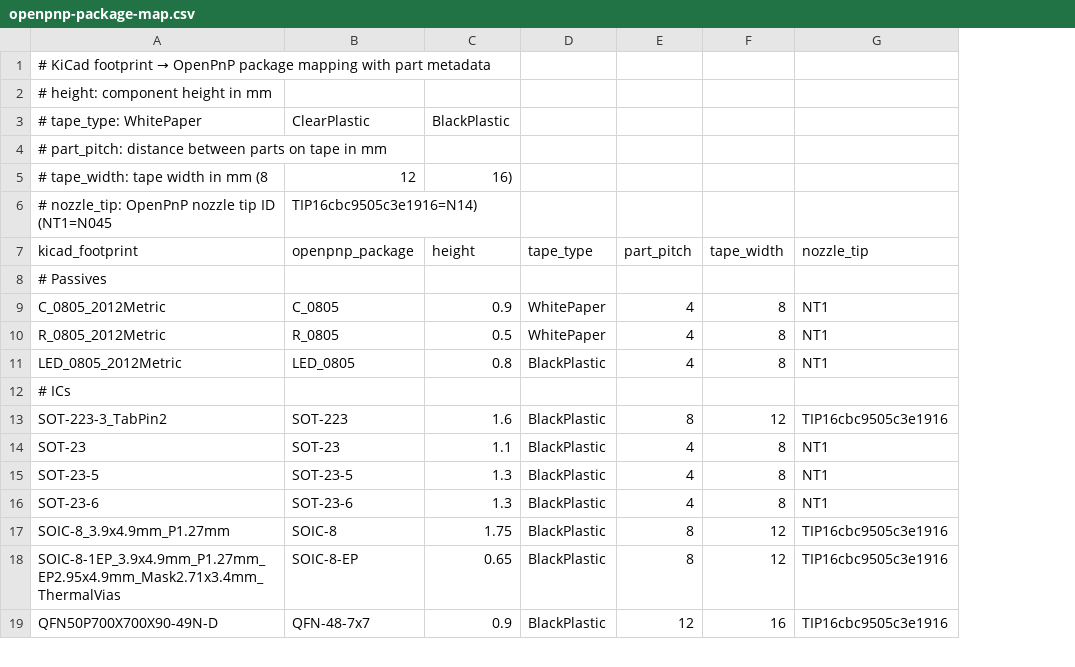
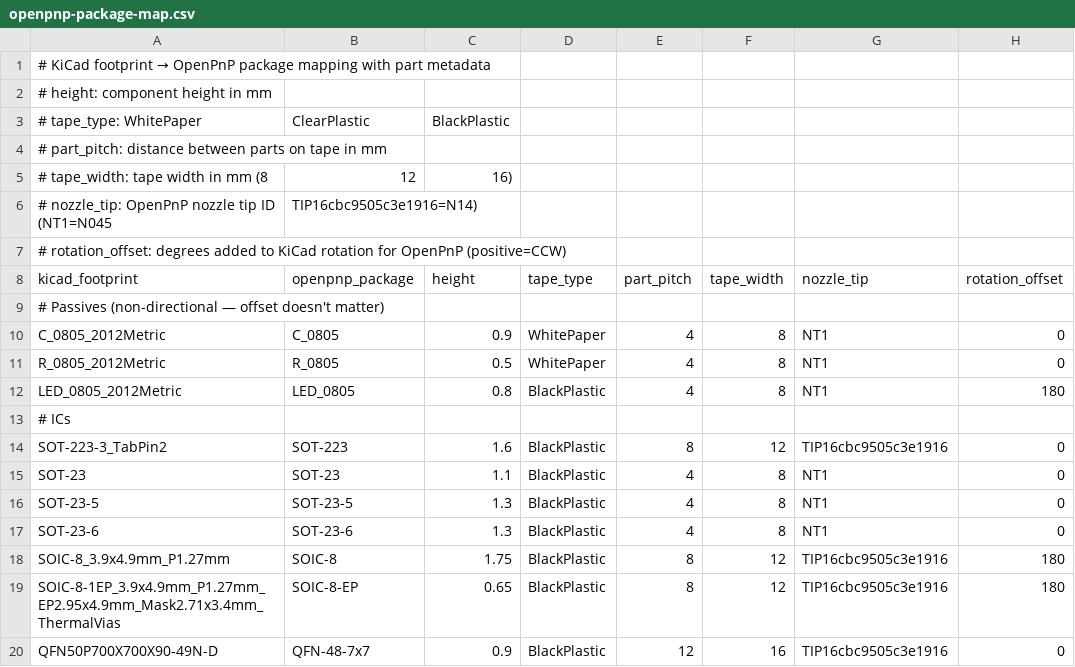
Before and after one commit to laenzlinger/dotfiles, a CSV file: dot_openpnp2/openpnp-package-map.csv, drawn as a sheet; only a part is shown; addresses are those after the commit; the diff names each change by its address in the sheet, - before the commit and + after, or states it on an @@ line.

Commit message:
add rotation_offset column to package map
Initial offsets for affected packages:
- SOIC-8/SOIC-8-EP: 180°
- LED_0805: 180°
- TANT-D: 180°
- WS2812B-5050: 180°
- IND-6045: 90°

Values are best guesses — verify during next placement run.

```diff
--- a/dot_openpnp2/openpnp-package-map.csv
+++ b/dot_openpnp2/openpnp-package-map.csv
+column H (rotation_offset), rows 10-20: 0 | 0 | 180 |  | 0 | 0 | 0 | 0 | 180 | 180 | 0
+row 7: # rotation_offset: degrees added to KiCad rotation for OpenPnP (positive=CCW)
-A9 (kicad_footprint): # Passives
+A9 (kicad_footprint): # Passives (non-directional — offset doesn't matter)
```
